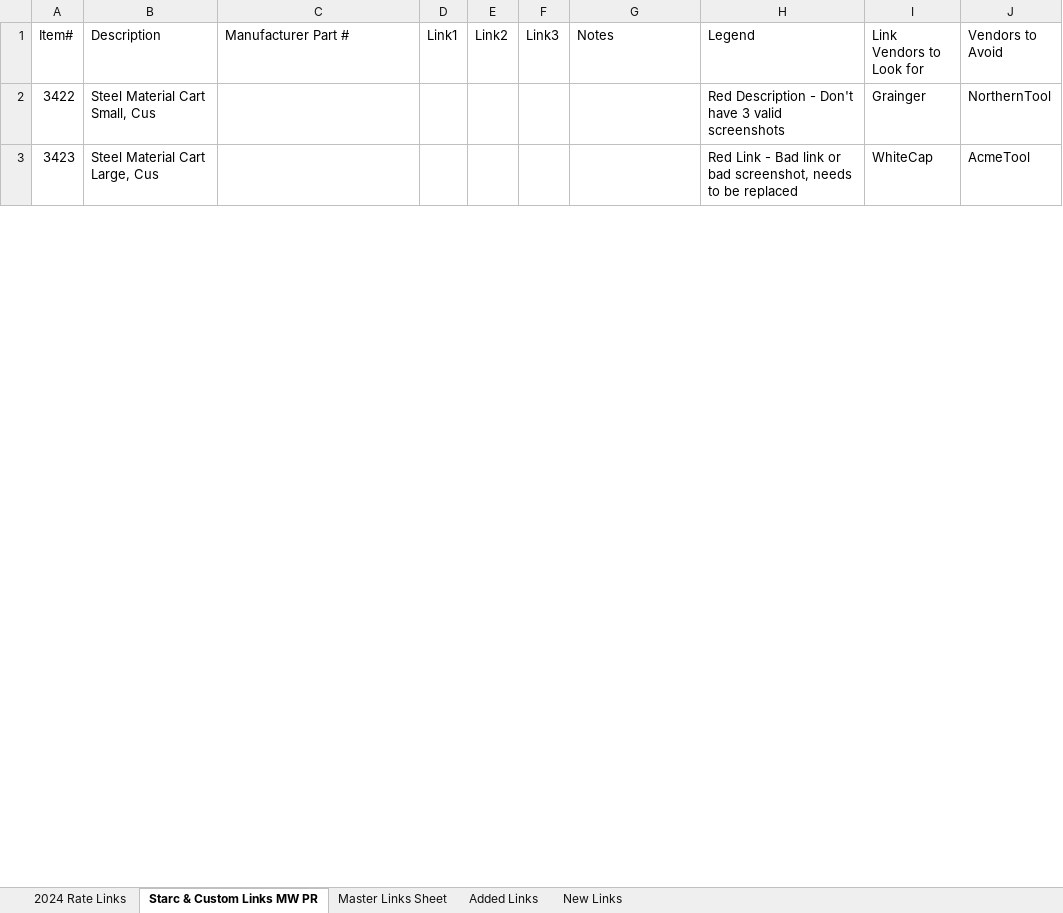
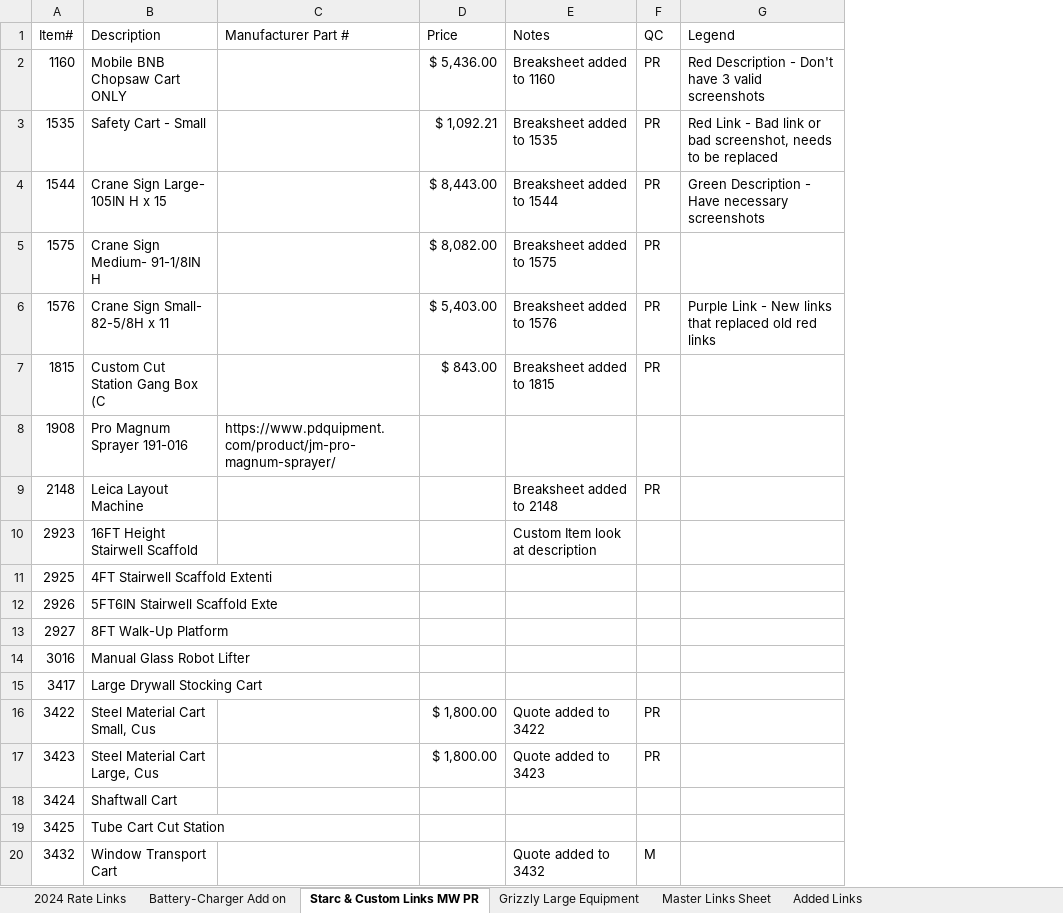
Before and after one commit to AnkurC27/GrizzlyClone, an Excel workbook: excel/RatesMaster2024.xlsx, sheet Starc & Custom Links MW PR, drawn as a sheet; only a part is shown; values as stored, in another font and other column widths than the file's, no cell formats; removed rows and columns are numbered as before the commit, all else as after; the diff covers the shown part only; the diff names each change by its address in the sheet, - before the commit and + after, or states it on an @@ line.

```diff
--- a/excel/RatesMaster2024.xlsx (sheet Starc & Custom Links MW PR)
+++ b/excel/RatesMaster2024.xlsx (sheet Starc & Custom Links MW PR)
-sheet tab: New Links
+sheet tab: Battery-Charger Add on
+sheet tab: Grizzly Large Equipment
@@ sheet tab order changed: 2024 Rate Links | Battery-Charger Add on | Starc & Custom Links MW PR | Grizzly Large Equipment | Master Links Sheet | Added Links @@
-column D (Link1), empty
-column E (Link2), empty
-column F (Link3), empty
+column D (Price), rows 16-17: $ 1,800.00 | $ 1,800.00
+column F (QC), rows 16-17: PR | PR
-column I (Link Vendors to Look for), rows 2-3: Grainger | WhiteCap
-column J (Vendors to Avoid), rows 2-3: NorthernTool | AcmeTool
+row 2: 1160 | Mobile BNB Chopsaw Cart ONLY |  | $ 5,436.00 | Breaksheet added to 1160 | PR | Red Description - Don't have 3 valid screenshots
+row 3: 1535 | Safety Cart - Small |  | $ 1,092.21 | Breaksheet added to 1535 | PR | Red Link - Bad link or bad screenshot, needs to be replaced
+row 4: 1544 | Crane Sign Large- 105IN H x 15 |  | $ 8,443.00 | Breaksheet added to 1544 | PR | Green Description - Have necessary screenshots
+row 5: 1575 | Crane Sign Medium- 91-1/8IN H |  | $ 8,082.00 | Breaksheet added to 1575 | PR
+row 6: 1576 | Crane Sign Small- 82-5/8H x 11 |  | $ 5,403.00 | Breaksheet added to 1576 | PR | Purple Link - New links that replaced old red links
+row 7: 1815 | Custom Cut Station Gang Box (C |  | $ 843.00 | Breaksheet added to 1815 | PR
+row 8: 1908 | Pro Magnum Sprayer 191-016 | https://www.pdquipment.com/product/jm-pro-magnum-sprayer/
+row 9: 2148 | Leica Layout Machine |  |  | Breaksheet added to 2148 | PR
+row 10: 2923 | 16FT Height Stairwell Scaffold |  |  | Custom Item look at description
+row 11: 2925 | 4FT Stairwell Scaffold Extenti
+row 12: 2926 | 5FT6IN Stairwell Scaffold Exte
+row 13: 2927 | 8FT Walk-Up Platform
+row 14: 3016 | Manual Glass Robot Lifter
+row 15: 3417 | Large Drywall Stocking Cart
-E16 (Notes): (empty)
+E16 (Notes): Quote added to 3422
-G16 (Legend): Red Description - Don't have 3 valid screenshots
+G16 (Legend): (empty)
-E17 (Notes): (empty)
+E17 (Notes): Quote added to 3423
-G17 (Legend): Red Link - Bad link or bad screenshot, needs to be replaced
+G17 (Legend): (empty)
+row 18: 3424 | Shaftwall Cart
+row 19: 3425 | Tube Cart Cut Station
+row 20: 3432 | Window Transport Cart |  |  | Quote added to 3432 | M
```
Also changed, not shown: 30 added rows and 36 edited cells elsewhere in this sheet, sheet 2024 Rate Links, sheet Battery-Charger Add on, cell formats, 1 other file.
